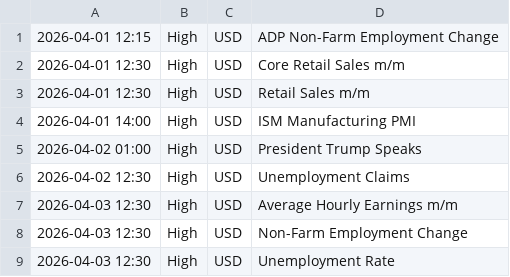
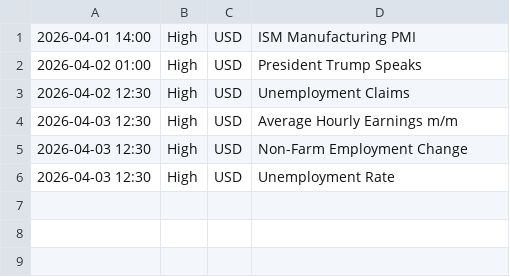
Before and after one commit to samuelnjerungari/gold-news-feed, a CSV file: news_calendar.csv, drawn as a sheet; the diff names each change by its address in the sheet, - before the commit and + after, or states it on an @@ line.

```diff
--- a/news_calendar.csv
+++ b/news_calendar.csv
-row 1: 2026-04-01 12:15 | High | USD | ADP Non-Farm Employment Change
-row 2: 2026-04-01 12:30 | High | USD | Core Retail Sales m/m
-row 3: 2026-04-01 12:30 | High | USD | Retail Sales m/m
```
